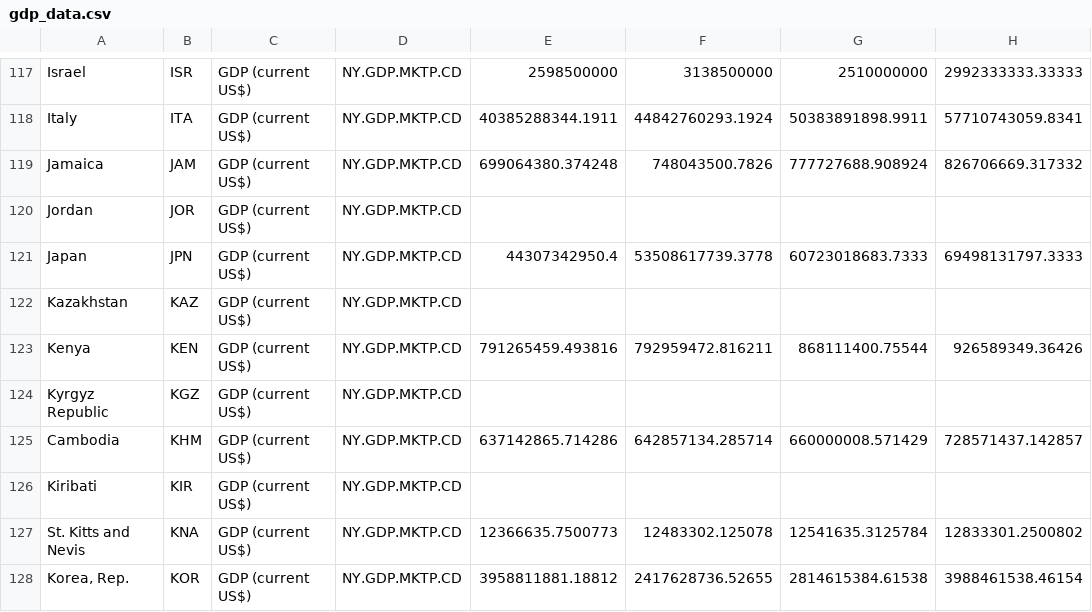
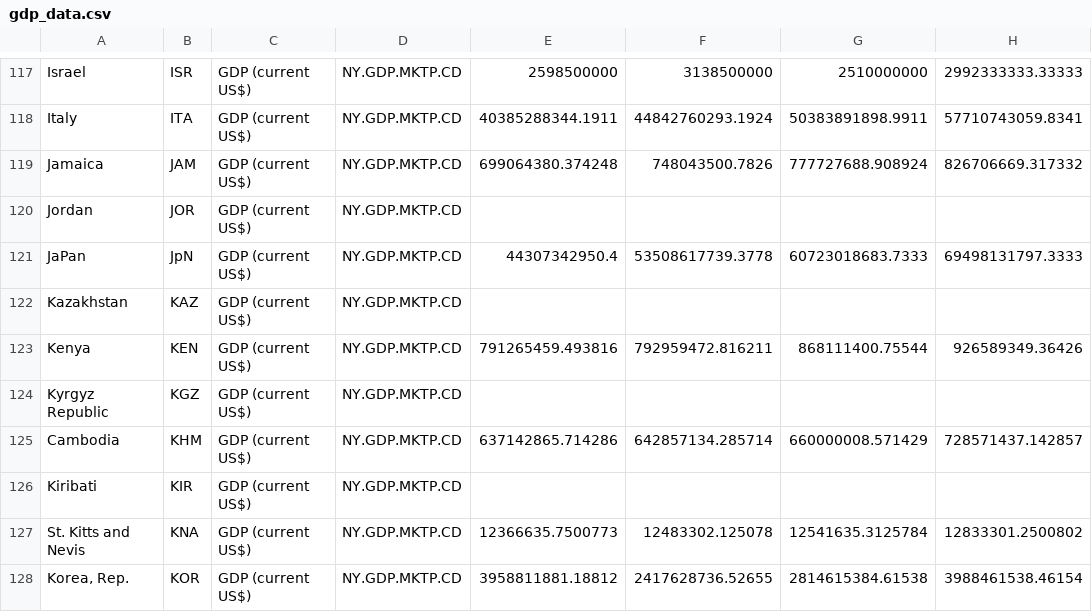
Before and after one commit to Oracleriet/time-series, a CSV file: data/gdp_data.csv, drawn as a sheet; only a part is shown, gaps mark what is left out; the diff names each change by its address in the sheet, - before the commit and + after, or states it on an @@ line.

Commit message:
Japan changed

```diff
--- a/data/gdp_data.csv
+++ b/data/gdp_data.csv
-A121: Japan
+A121: JaPan
-B121: JPN
+B121: JpN
```
